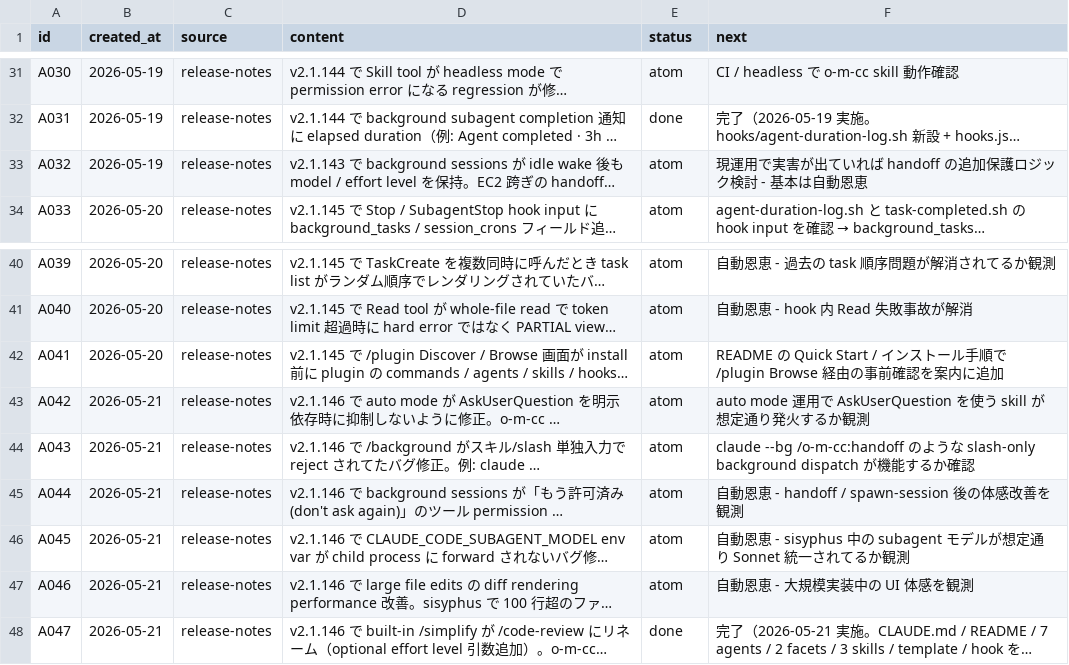
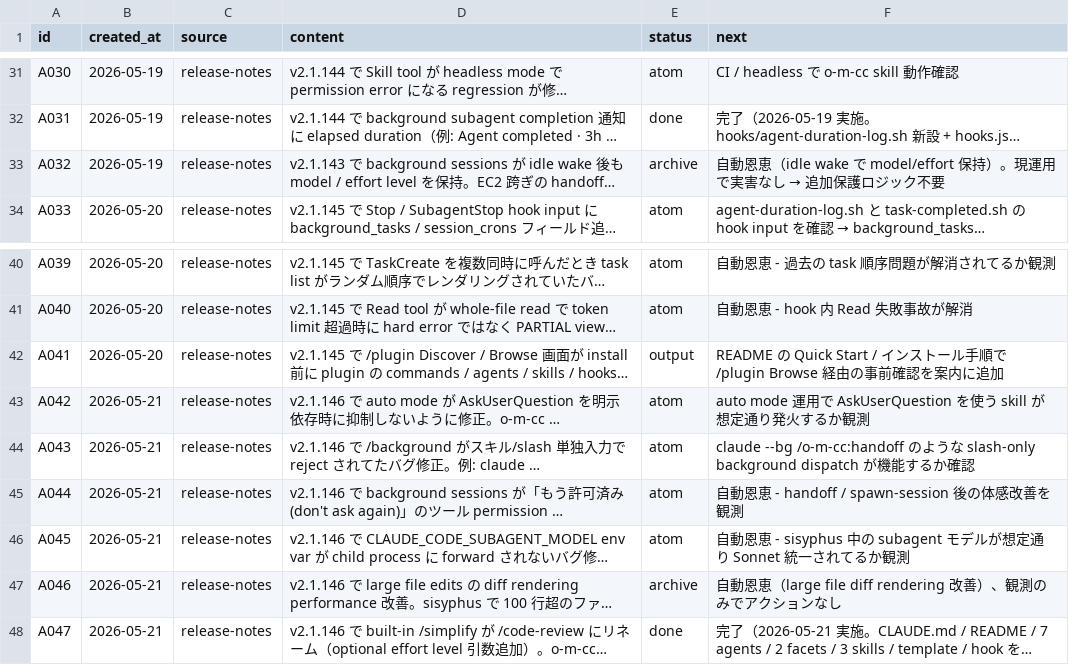
Before and after one commit to kok1eee/o-m-cc, a CSV file: .claude/atoms.csv, drawn as a sheet; only a part is shown, gaps mark what is left out; long unchanged cells end in …; the diff names each change by its address in the sheet, - before the commit and + after, or states it on an @@ line.

```diff
--- a/.claude/atoms.csv
+++ b/.claude/atoms.csv
-E33 (status): atom
+E33 (status): archive
@@ F33 (next): 現運用で実害が出ていれば handoff の追加保護ロジック検討 - 基本は自動恩恵 → 自動恩恵（idle wake で model/effort 保持）。現運用で実害なし → 追加保護ロジック不要 @@
-E42 (status): atom
+E42 (status): output
-E47 (status): atom
+E47 (status): archive
-F47 (next): 自動恩恵 - 大規模実装中の UI 体感を観測
+F47 (next): 自動恩恵（large file diff rendering 改善）、観測のみでアクションなし
```
Also changed, not shown: .claude/outputs.csv, 1 other file.
